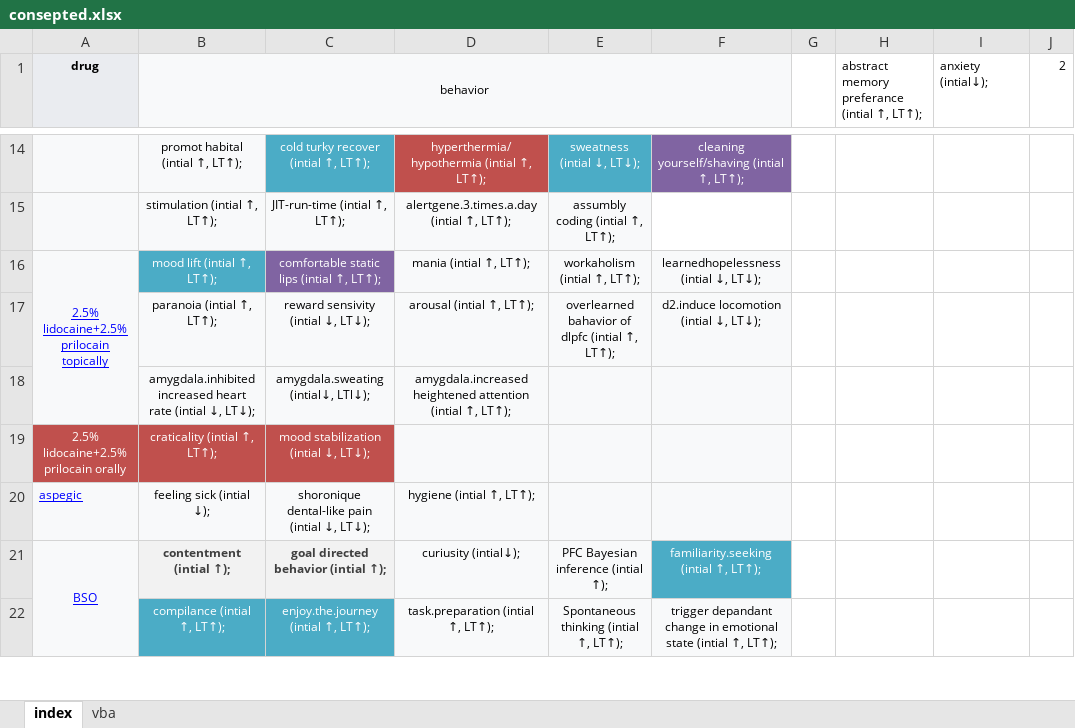
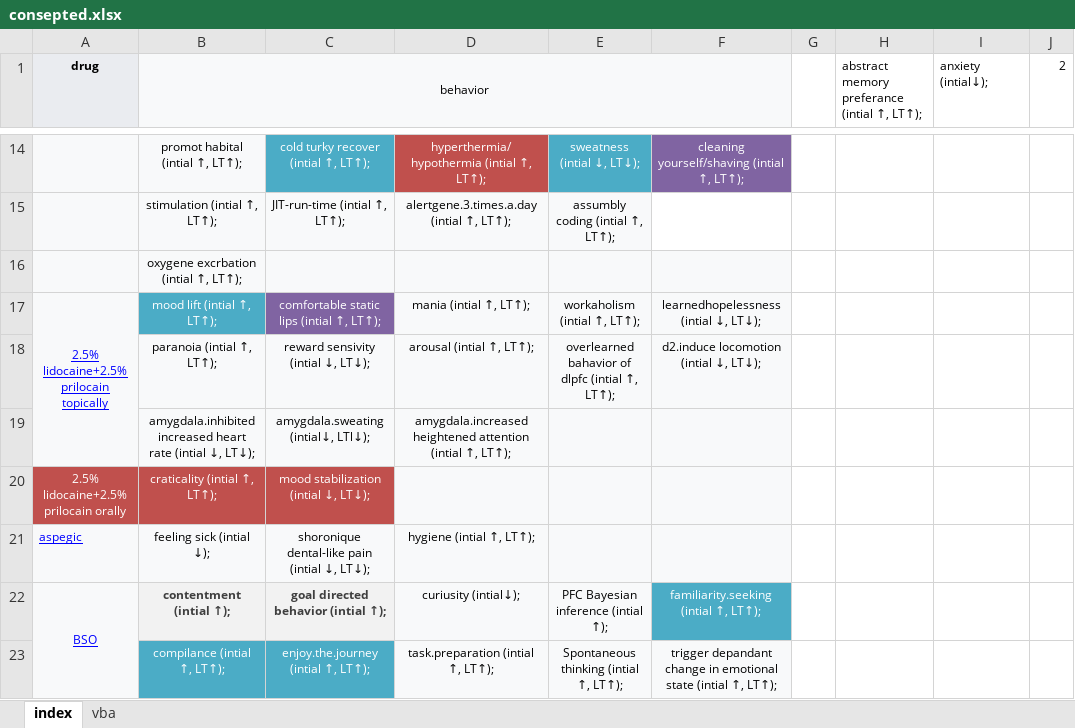
Before and after one commit to ibtisammidlet/alert-gene, an Excel workbook: res/consepted.xlsx, sheet index, drawn as a sheet; only a part is shown, gaps mark what is left out; values as stored, in another font and other column widths than the file's, no borders; the diff names each change by its address in the sheet, - before the commit and + after, or states it on an @@ line.

Commit message:
Update consepted.xlsx

```diff
--- a/res/consepted.xlsx (sheet index)
+++ b/res/consepted.xlsx (sheet index)
+row 16:  | oxygene excrbation (intial ↑, LT↑);
```
